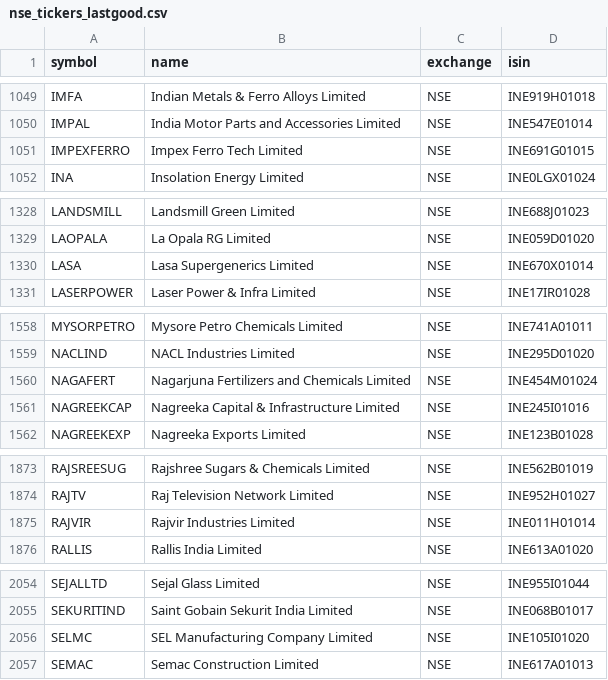
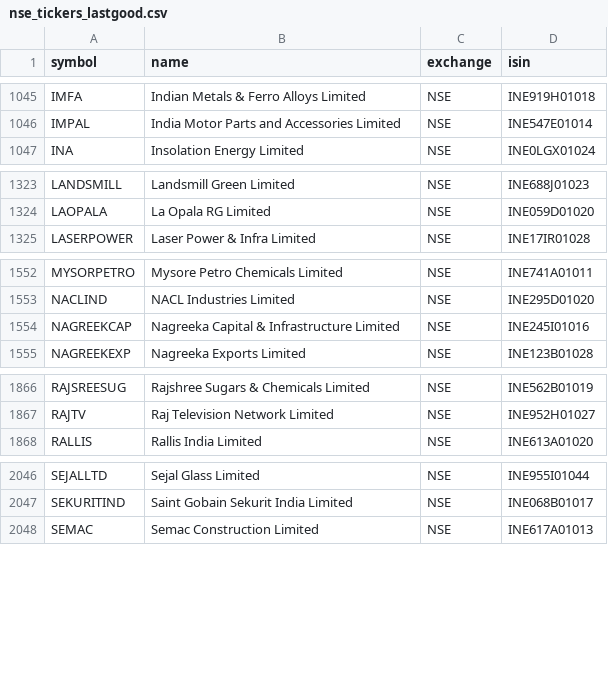
Before and after one commit to Aakash10867/graham-agent, a CSV file: nse_tickers_lastgood.csv, drawn as a sheet; only a part is shown, gaps mark what is left out; removed rows and columns are numbered as before the commit, all else as after; the diff covers the shown part only; the diff names each change by its address in the sheet, - before the commit and + after, or states it on an @@ line.

```diff
--- a/nse_tickers_lastgood.csv
+++ b/nse_tickers_lastgood.csv
-row 1051: IMPEXFERRO | Impex Ferro Tech Limited | NSE | INE691G01015
-row 1330: LASA | Lasa Supergenerics Limited | NSE | INE670X01014
-row 1560: NAGAFERT | Nagarjuna Fertilizers and Chemicals Limited | NSE | INE454M01024
-row 1875: RAJVIR | Rajvir Industries Limited | NSE | INE011H01014
-row 2056: SELMC | SEL Manufacturing Company Limited | NSE | INE105I01020
```
Also changed, not shown: 2 added rows and 7 removed rows elsewhere in this file, universe_tickers.csv, 2 other files.
